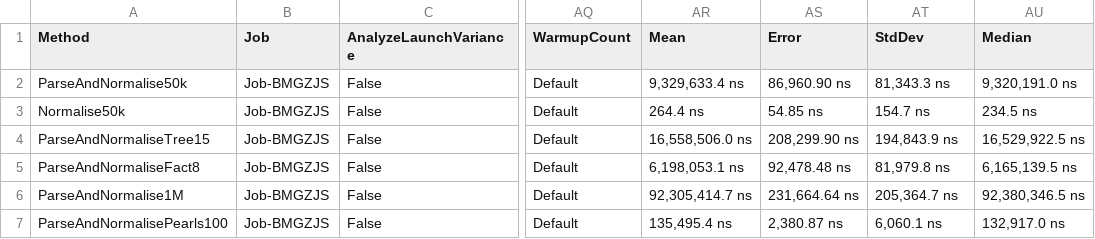
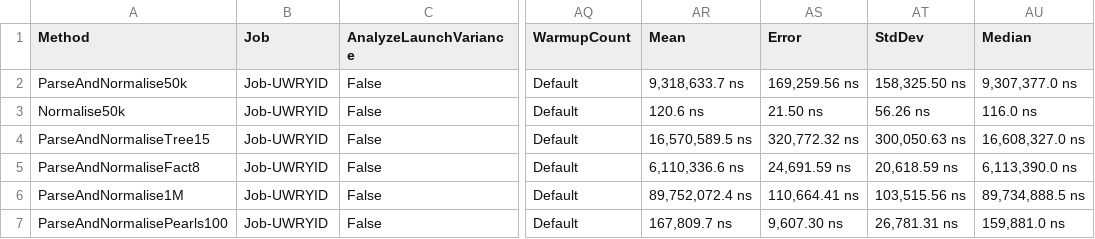
Before and after one commit to August-Alm/BUP, a CSV file: BenchmarkDotNet.Artifacts/results/BUP.Program.Benchmarks-report.csv, drawn as a sheet; only a part is shown, gaps mark what is left out; the diff names each change by its address in the sheet, - before the commit and + after, or states it on an @@ line.

```diff
--- a/BenchmarkDotNet.Artifacts/results/BUP.Program.Benchmarks-report.csv
+++ b/BenchmarkDotNet.Artifacts/results/BUP.Program.Benchmarks-report.csv
-B2:B7 (Job): Job-BMGZJS
+B2:B7 (Job): Job-UWRYID
-AR2 (Mean): 9,329,633.4 ns
+AR2 (Mean): 9,318,633.7 ns
-AS2 (Error): 86,960.90 ns
+AS2 (Error): 169,259.56 ns
-AT2 (StdDev): 81,343.3 ns
+AT2 (StdDev): 158,325.50 ns
-AU2 (Median): 9,320,191.0 ns
+AU2 (Median): 9,307,377.0 ns
-AR3 (Mean): 264.4 ns
+AR3 (Mean): 120.6 ns
-AS3 (Error): 54.85 ns
+AS3 (Error): 21.50 ns
-AT3 (StdDev): 154.7 ns
+AT3 (StdDev): 56.26 ns
-AU3 (Median): 234.5 ns
+AU3 (Median): 116.0 ns
-AR4 (Mean): 16,558,506.0 ns
+AR4 (Mean): 16,570,589.5 ns
-AS4 (Error): 208,299.90 ns
+AS4 (Error): 320,772.32 ns
-AT4 (StdDev): 194,843.9 ns
+AT4 (StdDev): 300,050.63 ns
-AU4 (Median): 16,529,922.5 ns
+AU4 (Median): 16,608,327.0 ns
-AR5 (Mean): 6,198,053.1 ns
+AR5 (Mean): 6,110,336.6 ns
-AS5 (Error): 92,478.48 ns
+AS5 (Error): 24,691.59 ns
-AT5 (StdDev): 81,979.8 ns
+AT5 (StdDev): 20,618.59 ns
-AU5 (Median): 6,165,139.5 ns
+AU5 (Median): 6,113,390.0 ns
-AR6 (Mean): 92,305,414.7 ns
+AR6 (Mean): 89,752,072.4 ns
-AS6 (Error): 231,664.64 ns
+AS6 (Error): 110,664.41 ns
-AT6 (StdDev): 205,364.7 ns
+AT6 (StdDev): 103,515.56 ns
-AU6 (Median): 92,380,346.5 ns
+AU6 (Median): 89,734,888.5 ns
-AR7 (Mean): 135,495.4 ns
+AR7 (Mean): 167,809.7 ns
-AS7 (Error): 2,380.87 ns
+AS7 (Error): 9,607.30 ns
-AT7 (StdDev): 6,060.1 ns
+AT7 (StdDev): 26,781.31 ns
-AU7 (Median): 132,917.0 ns
+AU7 (Median): 159,881.0 ns
```
Also changed, not shown: 10 other files.
